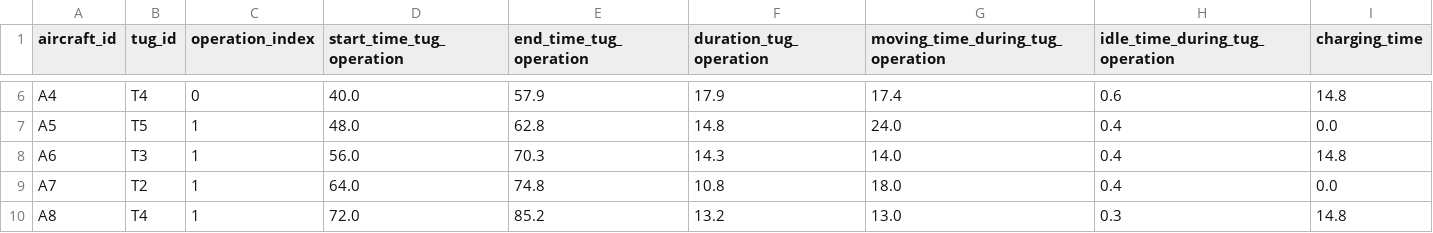
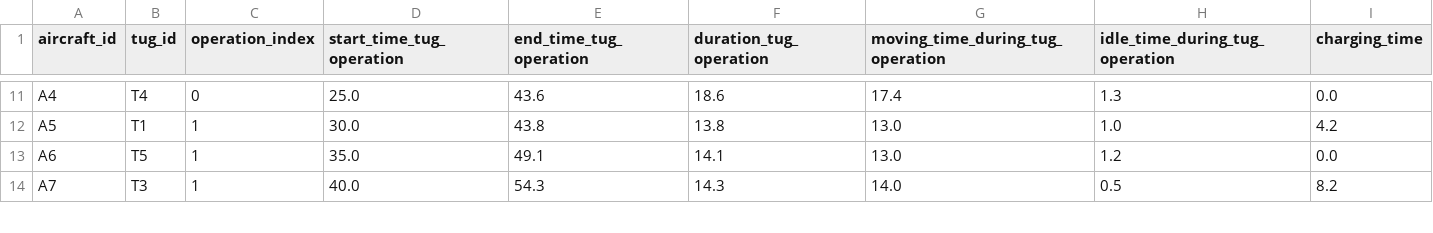
Before and after one commit to RamiSaht/Agent_based, a CSV file: tug_operations_scenario_B.csv, drawn as a sheet; only a part is shown, gaps mark what is left out; removed rows and columns are numbered as before the commit, all else as after; the diff covers the shown part only; the diff names each change by its address in the sheet, - before the commit and + after, or states it on an @@ line.

```diff
--- a/tug_operations_scenario_B.csv
+++ b/tug_operations_scenario_B.csv
-D11 (start_time_tug_operation): 40.0
+D11 (start_time_tug_operation): 25.0
-E11 (end_time_tug_operation): 57.9
+E11 (end_time_tug_operation): 43.6
-F11 (duration_tug_operation): 17.9
+F11 (duration_tug_operation): 18.6
-H11 (idle_time_during_tug_operation): 0.6
+H11 (idle_time_during_tug_operation): 1.3
-I11 (charging_time): 14.8
+I11 (charging_time): 0.0
-B12 (tug_id): T5
+B12 (tug_id): T1
-D12 (start_time_tug_operation): 48.0
+D12 (start_time_tug_operation): 30.0
-E12 (end_time_tug_operation): 62.8
+E12 (end_time_tug_operation): 43.8
-F12 (duration_tug_operation): 14.8
+F12 (duration_tug_operation): 13.8
-G12 (moving_time_during_tug_operation): 24.0
+G12 (moving_time_during_tug_operation): 13.0
-H12 (idle_time_during_tug_operation): 0.4
+H12 (idle_time_during_tug_operation): 1.0
-I12 (charging_time): 0.0
+I12 (charging_time): 4.2
-B13 (tug_id): T3
+B13 (tug_id): T5
-D13 (start_time_tug_operation): 56.0
+D13 (start_time_tug_operation): 35.0
-E13 (end_time_tug_operation): 70.3
+E13 (end_time_tug_operation): 49.1
-F13 (duration_tug_operation): 14.3
+F13 (duration_tug_operation): 14.1
-G13 (moving_time_during_tug_operation): 14.0
+G13 (moving_time_during_tug_operation): 13.0
-H13 (idle_time_during_tug_operation): 0.4
+H13 (idle_time_during_tug_operation): 1.2
-I13 (charging_time): 14.8
+I13 (charging_time): 0.0
-B14 (tug_id): T2
+B14 (tug_id): T3
-D14 (start_time_tug_operation): 64.0
+D14 (start_time_tug_operation): 40.0
-E14 (end_time_tug_operation): 74.8
+E14 (end_time_tug_operation): 54.3
-F14 (duration_tug_operation): 10.8
+F14 (duration_tug_operation): 14.3
-G14 (moving_time_during_tug_operation): 18.0
+G14 (moving_time_during_tug_operation): 14.0
-H14 (idle_time_during_tug_operation): 0.4
+H14 (idle_time_during_tug_operation): 0.5
-I14 (charging_time): 0.0
+I14 (charging_time): 8.2
-row 10: A8 | T4 | 1 | 72.0 | 85.2 | 13.2 | 13.0 | 0.3 | 14.8
```
Also changed, not shown: 5 added rows and 30 edited cells elsewhere in this file, aircraft_time_to_destination_scenario_B.csv, output_time_to_destination_scenario_A.csv, 5 other files.
